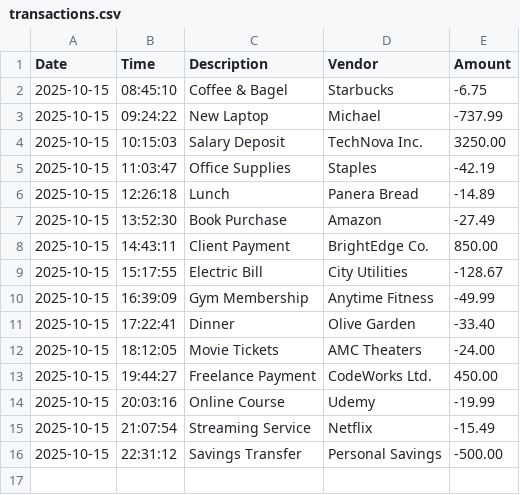
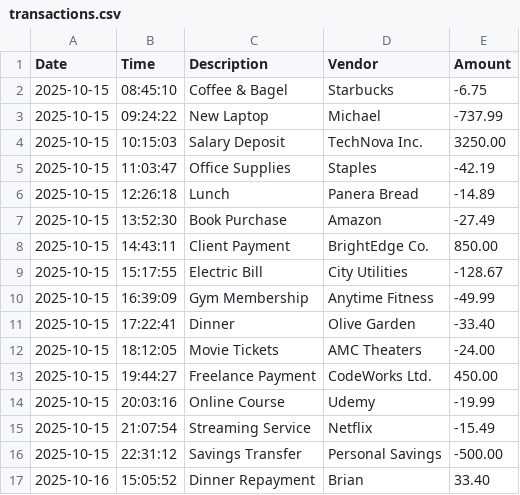
Before and after one commit to michaelelliston/capstone-1, a CSV file: src/main/resources/transactions.csv, drawn as a sheet; the diff names each change by its address in the sheet, - before the commit and + after, or states it on an @@ line.

Commit message:
creating methods for the reportsMenu() options, starting with monthToDate()

```diff
--- a/src/main/resources/transactions.csv
+++ b/src/main/resources/transactions.csv
+row 17: 2025-10-16 | 15:05:52 | Dinner Repayment | Brian | 33.40
```
Also changed, not shown: 1 other file.
